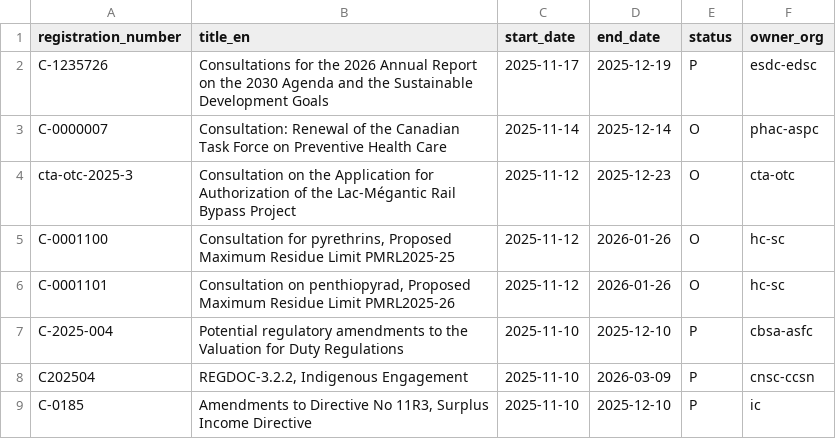
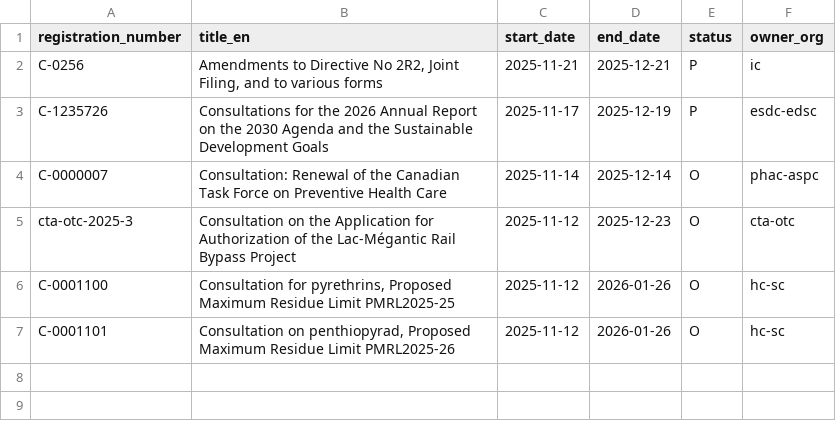
Before and after one commit to PatLittle/Consultations-Tracker, a CSV file: p5m5_start.csv, drawn as a sheet.

```diff
--- a/p5m5_start.csv
+++ b/p5m5_start.csv
@@ -1,2 +1,3 @@
 registration_number,title_en,start_date,end_date,status,owner_org
+C-0256,"Amendments to Directive No 2R2, Joint Filing, and to various forms",2025-11-21,2025-12-21,P,ic
 C-1235726,Consultations for the 2026 Annual Report on the 2030 Agenda and the Sustainable Development Goals,2025-11-17,2025-12-19,P,esdc-edsc
@@ -6,4 +7 @@ C-0001100,"Consultation for pyrethrins, Proposed Maximum Residue Limit PMRL2025-
 C-0001101,"Consultation on penthiopyrad, Proposed Maximum Residue Limit PMRL2025-26",2025-11-12,2026-01-26,O,hc-sc
-C-2025-004,Potential regulatory amendments to the Valuation for Duty Regulations,2025-11-10,2025-12-10,P,cbsa-asfc
-C202504,"REGDOC-3.2.2, Indigenous Engagement",2025-11-10,2026-03-09,P,cnsc-ccsn
-C-0185,"Amendments to Directive No 11R3, Surplus Income Directive",2025-11-10,2025-12-10,P,ic
```
Also changed, not shown: p5m5_close.csv, 2 other files.
